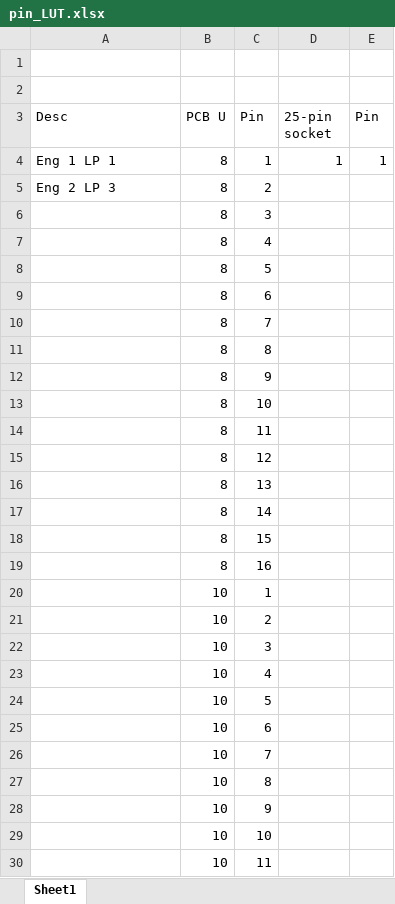
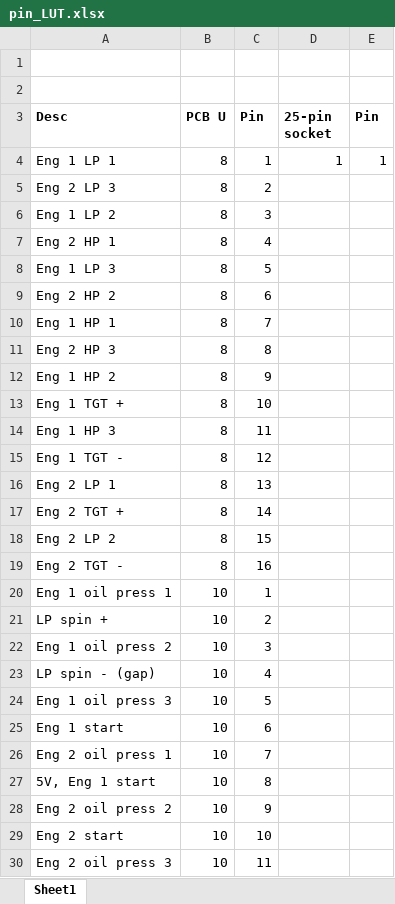
Before and after one commit to sthancock/TBAG, an Excel workbook: circuit_diagrams/easyEDA/pin_LUT.xlsx, sheet Sheet1, drawn as a sheet; only a part is shown; values as stored, in another font and other column widths than the file's, no borders; the diff covers the shown part only; the diff names each change by its address in the sheet, - before the commit and + after, or states it on an @@ line.

```diff
--- a/circuit_diagrams/easyEDA/pin_LUT.xlsx (sheet Sheet1)
+++ b/circuit_diagrams/easyEDA/pin_LUT.xlsx (sheet Sheet1)
-A3:E3 bold: off
+A3:E3 bold: on
-A6 (Desc): (empty)
+A6 (Desc): Eng 1 LP 2
-A7 (Desc): (empty)
+A7 (Desc): Eng 2 HP 1
-A8 (Desc): (empty)
+A8 (Desc): Eng 1 LP 3
-A9 (Desc): (empty)
+A9 (Desc): Eng 2 HP 2
-A10 (Desc): (empty)
+A10 (Desc): Eng 1 HP 1
-A11 (Desc): (empty)
+A11 (Desc): Eng 2 HP 3
-A12 (Desc): (empty)
+A12 (Desc): Eng 1 HP 2
-A13 (Desc): (empty)
+A13 (Desc): Eng 1 TGT +
-A14 (Desc): (empty)
+A14 (Desc): Eng 1 HP 3
-A15 (Desc): (empty)
+A15 (Desc): Eng 1 TGT -
-A16 (Desc): (empty)
+A16 (Desc): Eng 2 LP 1
-A17 (Desc): (empty)
+A17 (Desc): Eng 2 TGT +
-A18 (Desc): (empty)
+A18 (Desc): Eng 2 LP 2
-A19 (Desc): (empty)
+A19 (Desc): Eng 2 TGT -
-A20 (Desc): (empty)
+A20 (Desc): Eng 1 oil press 1
-A21 (Desc): (empty)
+A21 (Desc): LP spin +
-A22 (Desc): (empty)
+A22 (Desc): Eng 1 oil press 2
-A23 (Desc): (empty)
+A23 (Desc): LP spin - (gap)
-A24 (Desc): (empty)
+A24 (Desc): Eng 1 oil press 3
-A25 (Desc): (empty)
+A25 (Desc): Eng 1 start
-A26 (Desc): (empty)
+A26 (Desc): Eng 2 oil press 1
-A27 (Desc): (empty)
+A27 (Desc): 5V, Eng 1 start
-A28 (Desc): (empty)
+A28 (Desc): Eng 2 oil press 2
-A29 (Desc): (empty)
+A29 (Desc): Eng 2 start
-A30 (Desc): (empty)
+A30 (Desc): Eng 2 oil press 3
```
Also changed, not shown: 17 edited cells elsewhere in this sheet, 1 other file.
